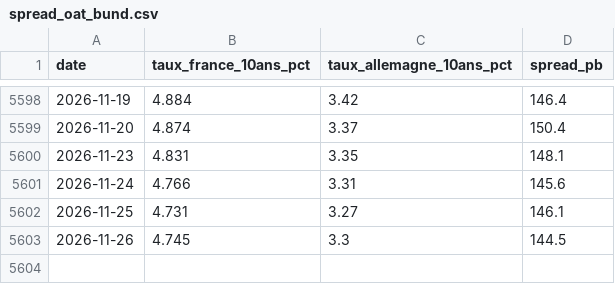
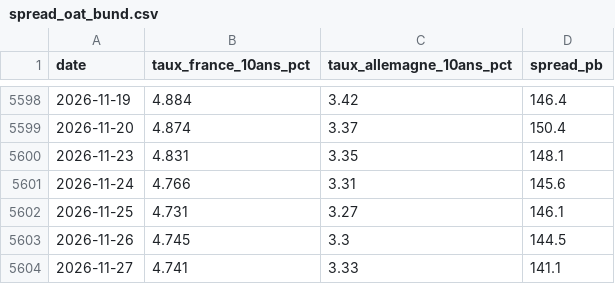
Before and after one commit to micka2000/vigie-dette-france, a CSV file: data/csv/spread_oat_bund.csv, drawn as a sheet; only a part is shown, gaps mark what is left out; the diff names each change by its address in the sheet, - before the commit and + after, or states it on an @@ line.

```diff
--- a/data/csv/spread_oat_bund.csv
+++ b/data/csv/spread_oat_bund.csv
+row 5604: 2026-11-27 | 4.741 | 3.33 | 141.1
```
Also changed, not shown: data/csv/indice_vigie.csv, 17 other files.
